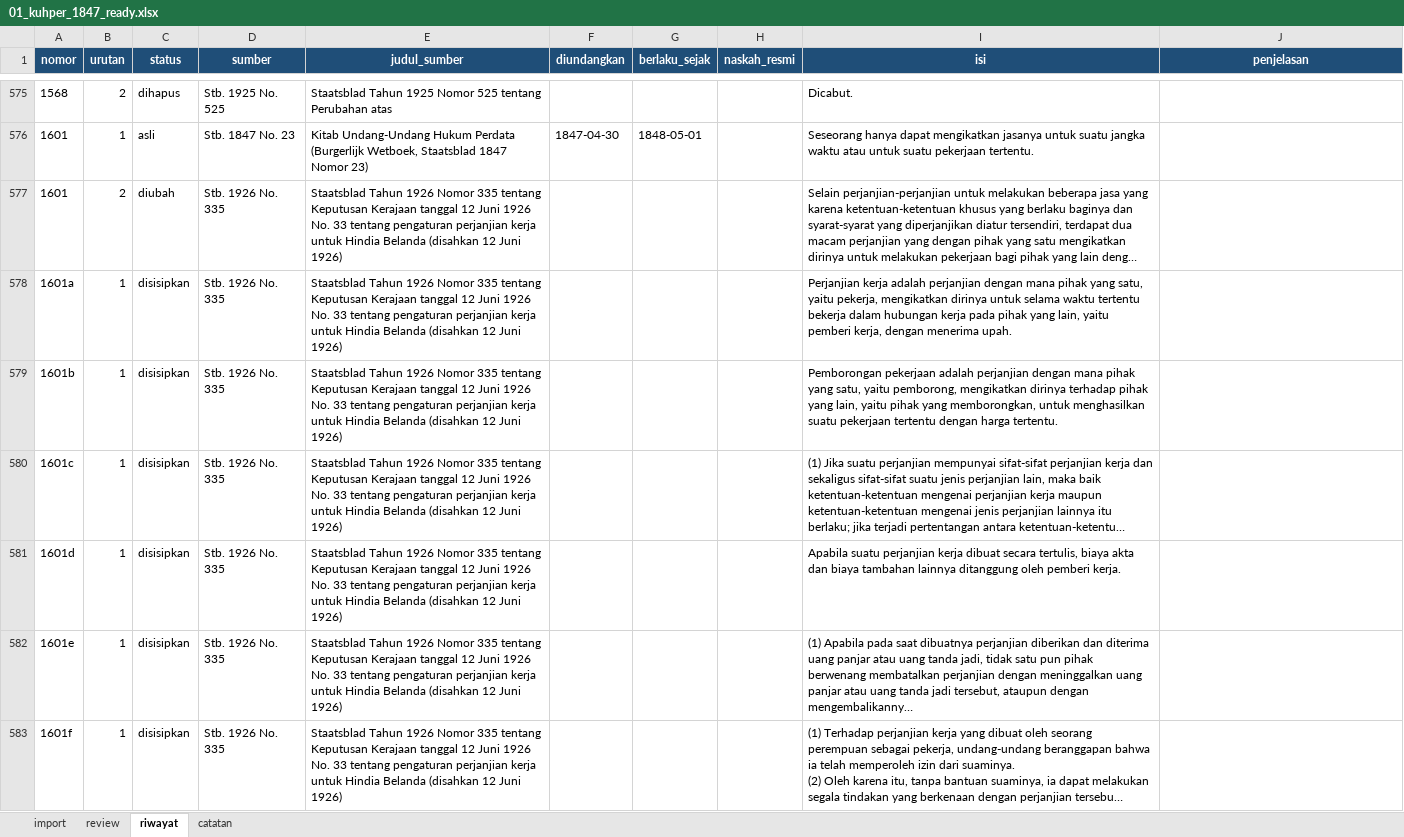
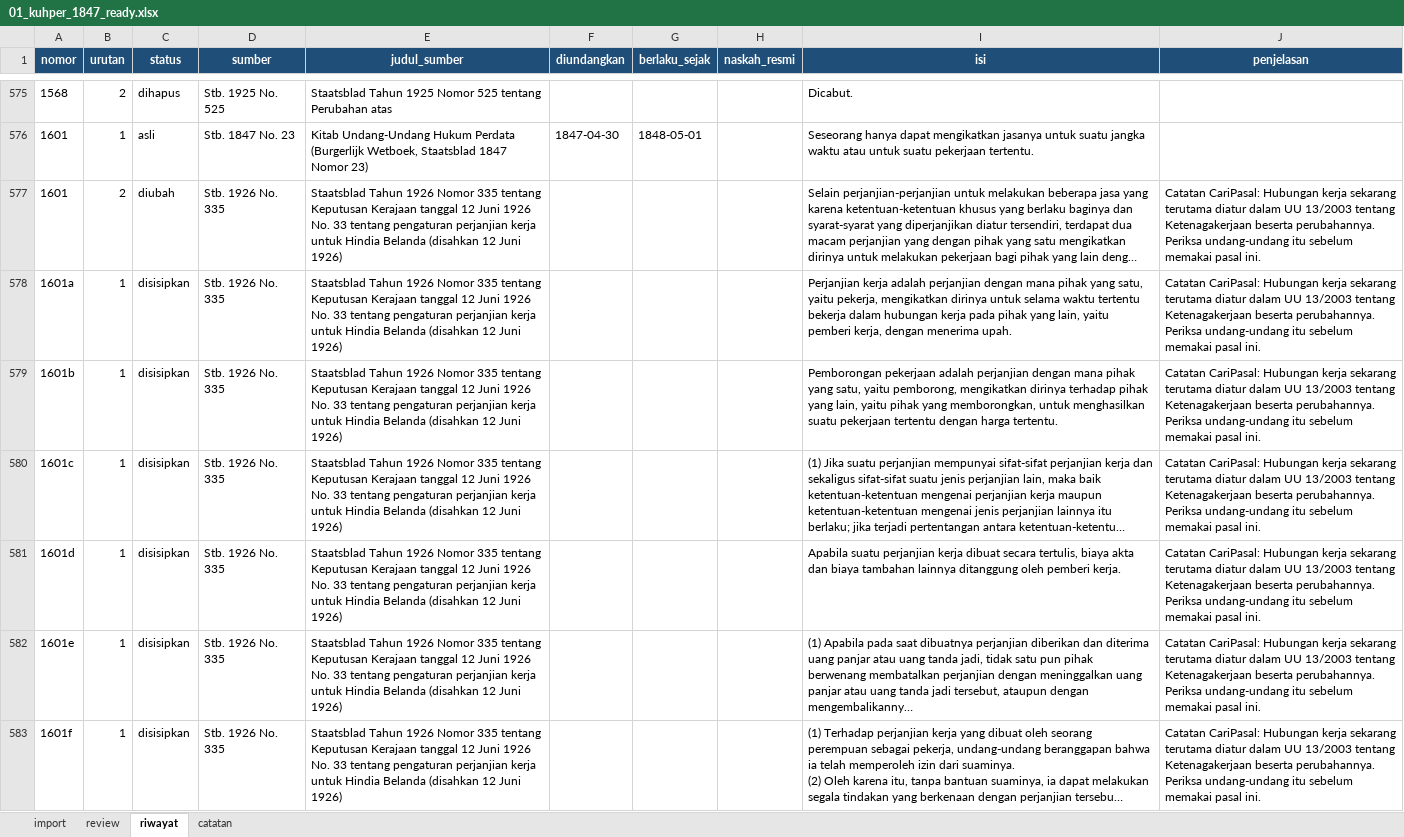
Before and after one commit to RikiSanjayaa/projek-pasal, an Excel workbook: data-import/kuhper-1847/01_kuhper_1847_ready.xlsx, sheet riwayat, drawn as a sheet; only a part is shown, gaps mark what is left out; long unchanged cells end in …; values as stored, in another font and other column widths than the file's, no borders; the diff covers the shown part only; the diff names each change by its address in the sheet, - before the commit and + after, or states it on an @@ line.

Commit message:
refactor: catatan KUHPerdata di penjelasan, tanpa kolom catatan dan label status teks
Label 'terjemahan tidak resmi' redundan dengan status verifikasi, dan catatan status berlaku
cukup ditaruh di akhir penjelasan dengan awalan 'Catatan CariPasal:' (seperti catatan Putusan
MK). Kolom undang_undang.catatan_teks dan pasal.catatan, migrasinya, form admin, schema drift 7,
dan tampilan mobile terkait dihapus. Aturan chip sebelum 1945 dan batas body Nginx tetap.

```diff
--- a/data-import/kuhper-1847/01_kuhper_1847_ready.xlsx (sheet riwayat)
+++ b/data-import/kuhper-1847/01_kuhper_1847_ready.xlsx (sheet riwayat)
-J577:J583 (penjelasan): (empty)
+J577:J583 (penjelasan): Catatan CariPasal: Hubungan kerja sekarang terutama diatur dalam UU 13/2003 tentang Ketenagakerjaan beserta perubahannya. Periksa undang-undang itu sebelum memakai pasal ini.
```
Also changed, not shown: 243 edited cells elsewhere in this sheet, sheet import, sheet catatan, data-import/kuhap-2025/01_kuhap_2025_ready.xlsx, data-import/kuhp-2023/01_kuhp_2023_konsolidasi_ready.xlsx, 38 other files.
